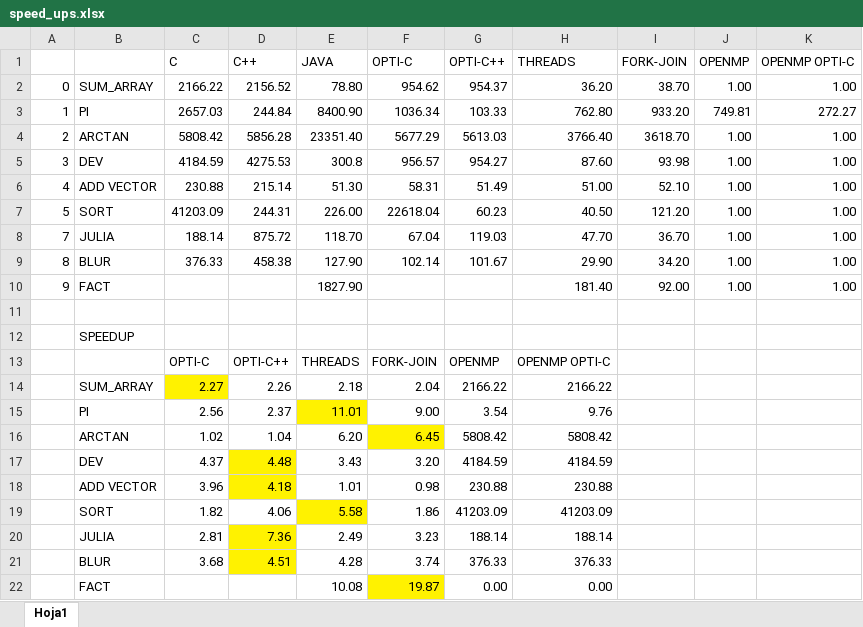
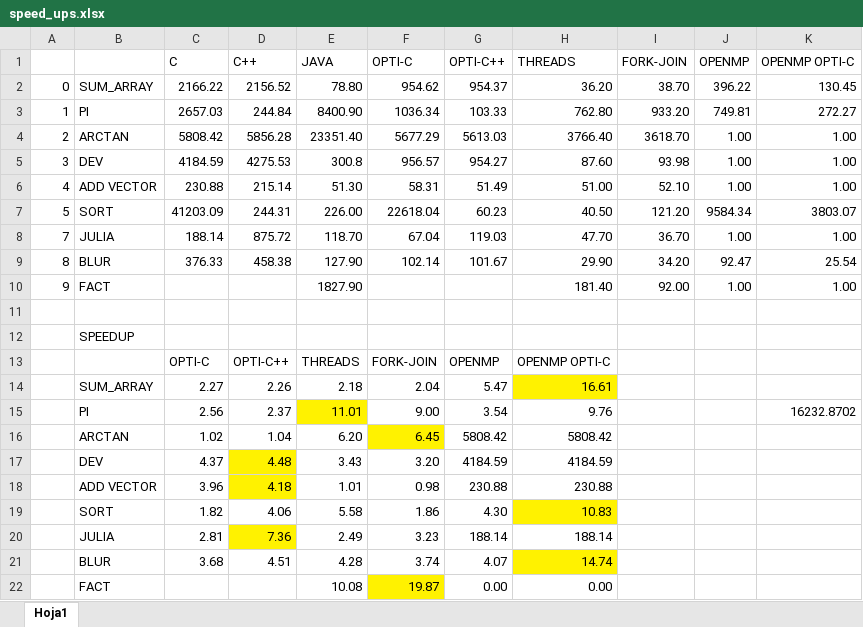
Before and after one commit to Manchas2k4/multiprocessors, an Excel workbook: speed_ups.xlsx, sheet Hoja1, drawn as a sheet; values as stored, in another font and other column widths than the file's, no borders; the diff names each change by its address in the sheet, - before the commit and + after, or states it on an @@ line.

Commit message:
openmp added

```diff
--- a/speed_ups.xlsx (sheet Hoja1)
+++ b/speed_ups.xlsx (sheet Hoja1)
-J2 (OPENMP): 1.00
+J2 (OPENMP): 396.22
-K2 (OPENMP OPTI-C): 1.00
+K2 (OPENMP OPTI-C): 130.45
-J7 (OPENMP): 1.00
+J7 (OPENMP): 9584.34
-K7 (OPENMP OPTI-C): 1.00
+K7 (OPENMP OPTI-C): 3803.07
-J9 (OPENMP): 1.00
+J9 (OPENMP): 92.47
-K9 (OPENMP OPTI-C): 1.00
+K9 (OPENMP OPTI-C): 25.54
-C14 fill: #FFF200
+C14 fill: none
-G14 (OPTI-C++): 2166.22
+G14 (OPTI-C++): 5.47
-H14 (THREADS): 2166.22
+H14 (THREADS): 16.61
-H14 fill: none
+H14 fill: #FFF200
-K15 (OPENMP OPTI-C): (empty)
+K15 (OPENMP OPTI-C): 16232.8702
-E19 fill: #FFF200
+E19 fill: none
-G19 (OPTI-C++): 41203.09
+G19 (OPTI-C++): 4.30
-H19 (THREADS): 41203.09
+H19 (THREADS): 10.83
-H19 fill: none
+H19 fill: #FFF200
-D21 fill: #FFF200
+D21 fill: none
-G21 (OPTI-C++): 376.33
+G21 (OPTI-C++): 4.07
-H21 (THREADS): 376.33
+H21 (THREADS): 14.74
-H21 fill: none
+H21 fill: #FFF200
```
Also changed, not shown: 5 other files.
